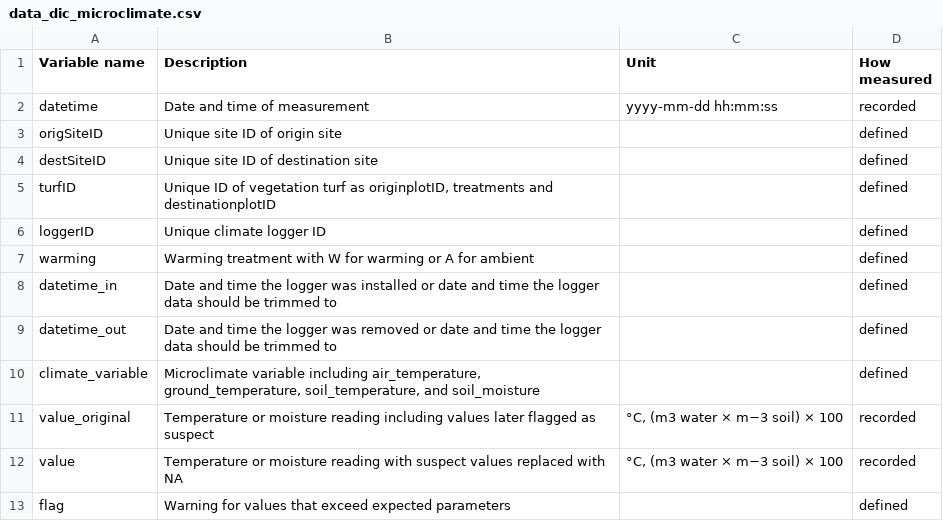
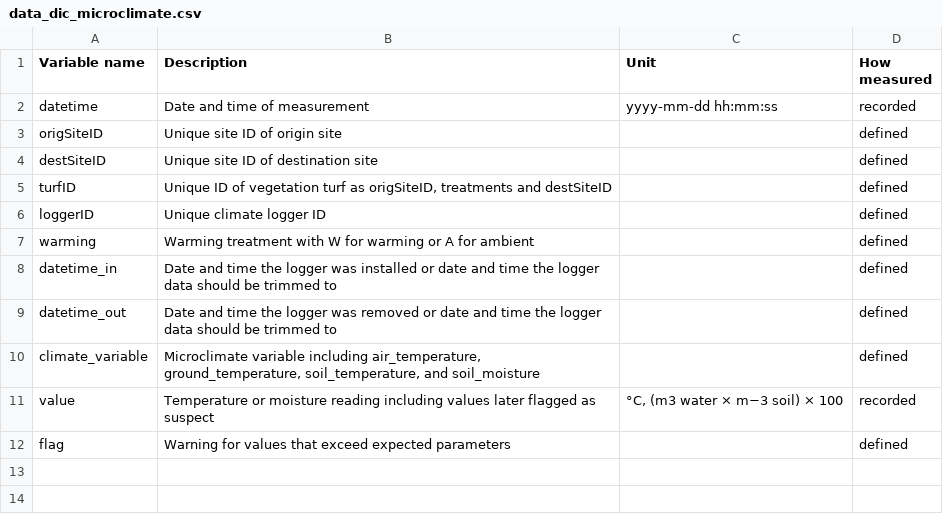
Before and after one commit to jogaudard/PFTC6_carbongroup, a CSV file: R_code/data_dic/data_dic_microclimate.csv, drawn as a sheet.

```diff
--- a/R_code/data_dic/data_dic_microclimate.csv
+++ b/R_code/data_dic/data_dic_microclimate.csv
@@ -4,3 +4,3 @@ origSiteID,Unique site ID of origin site,,defined
 destSiteID,Unique site ID of destination site,,defined
-turfID,"Unique ID of vegetation turf as originplotID, treatments and destinationplotID",,defined
+turfID,"Unique ID of vegetation turf as origSiteID, treatments and destSiteID",,defined
 loggerID,Unique climate logger ID,,defined
@@ -10,4 +10,3 @@ datetime_out,Date and time the logger was removed or date and time the logger da
 climate_variable,"Microclimate variable including air_temperature, ground_temperature,  soil_temperature, and soil_moisture",,defined
-value_original,Temperature or moisture reading including values later flagged as suspect,"°C, (m3 water × m−3 soil) × 100",recorded
-value,Temperature or moisture reading with suspect values replaced with NA,"°C, (m3 water × m−3 soil) × 100",recorded
+value,Temperature or moisture reading including values later flagged as suspect,"°C, (m3 water × m−3 soil) × 100",recorded
 flag,Warning for values that exceed expected parameters,,defined
```
Also changed, not shown: R_code/data_dic/data_dic_cflux.csv, 1 other file.
